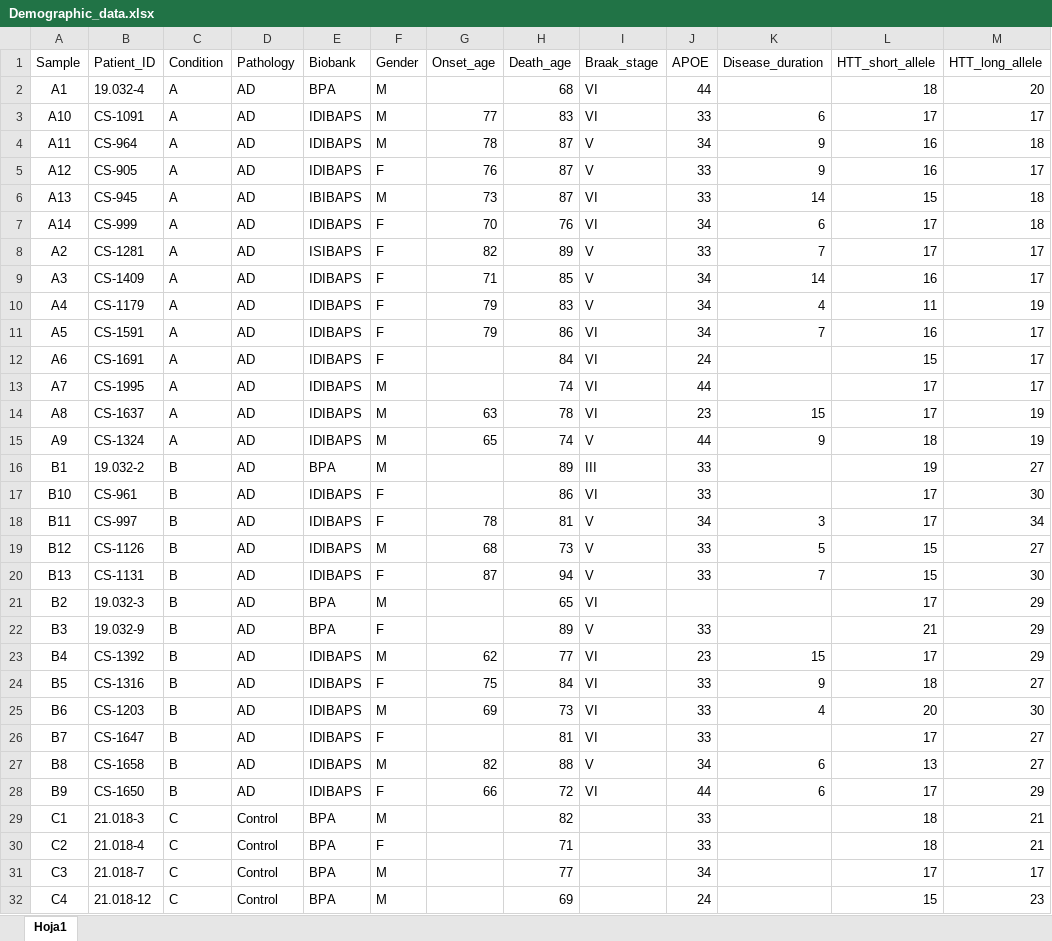
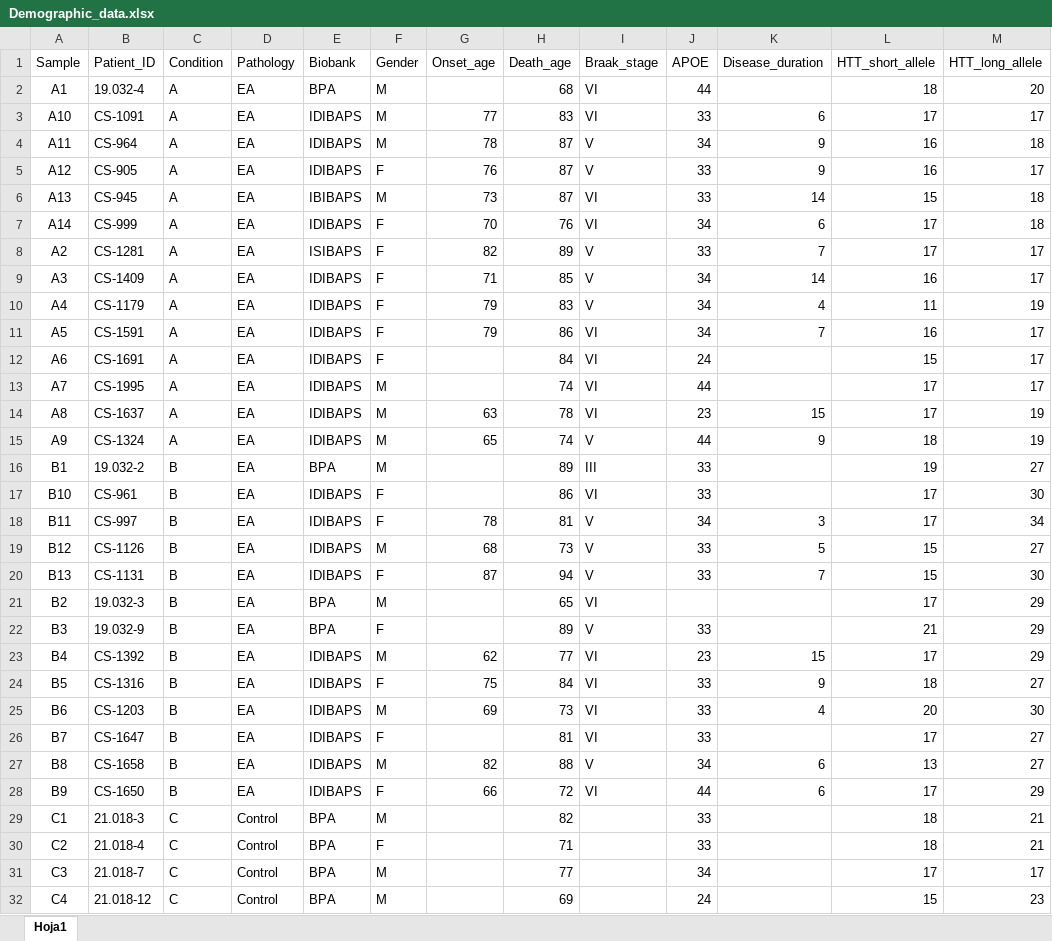
Before and after one commit to sergio30po/miRNA_HTT, an Excel workbook: Code/Demographic_data.xlsx, sheet Hoja1, drawn as a sheet; only a part is shown; values as stored, in another font and other column widths than the file's, no borders; the diff names each change by its address in the sheet, - before the commit and + after, or states it on an @@ line.

Commit message:
Add files via upload

```diff
--- a/Code/Demographic_data.xlsx (sheet Hoja1)
+++ b/Code/Demographic_data.xlsx (sheet Hoja1)
-D2:D28 (Pathology): AD
+D2:D28 (Pathology): EA
```
